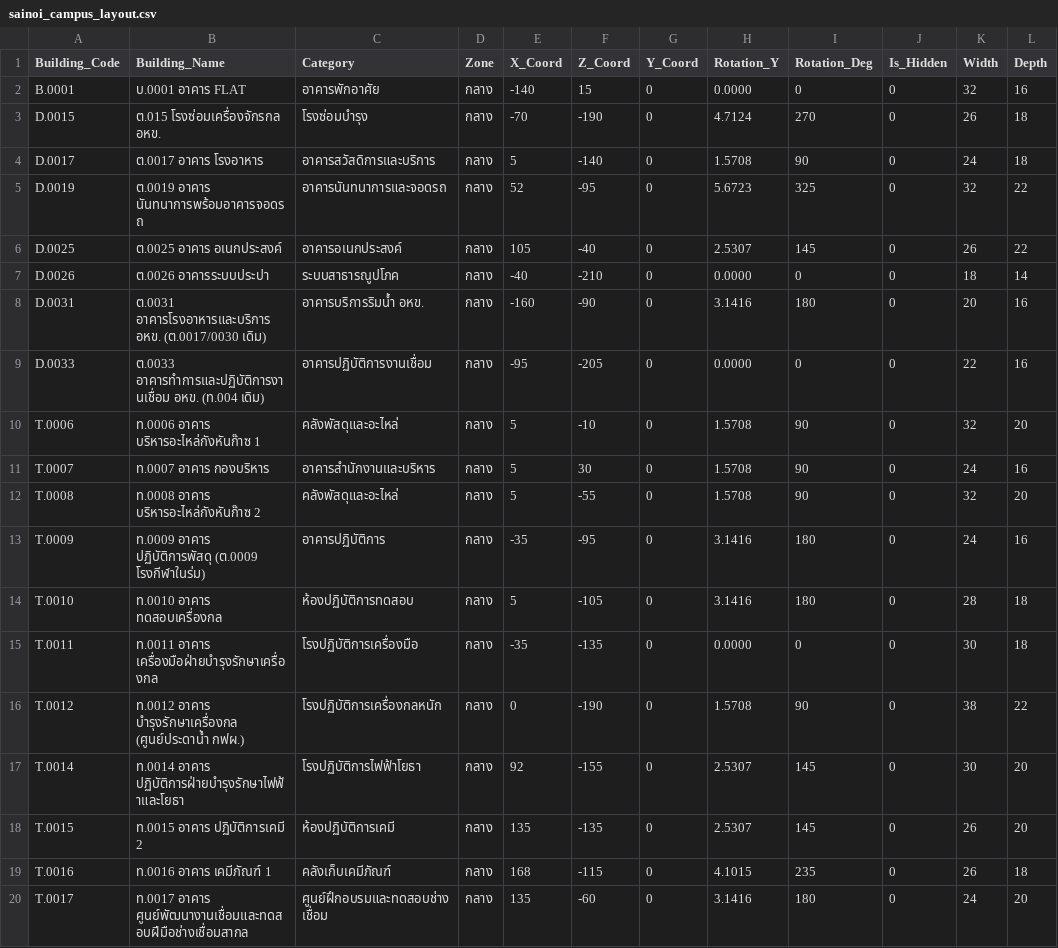
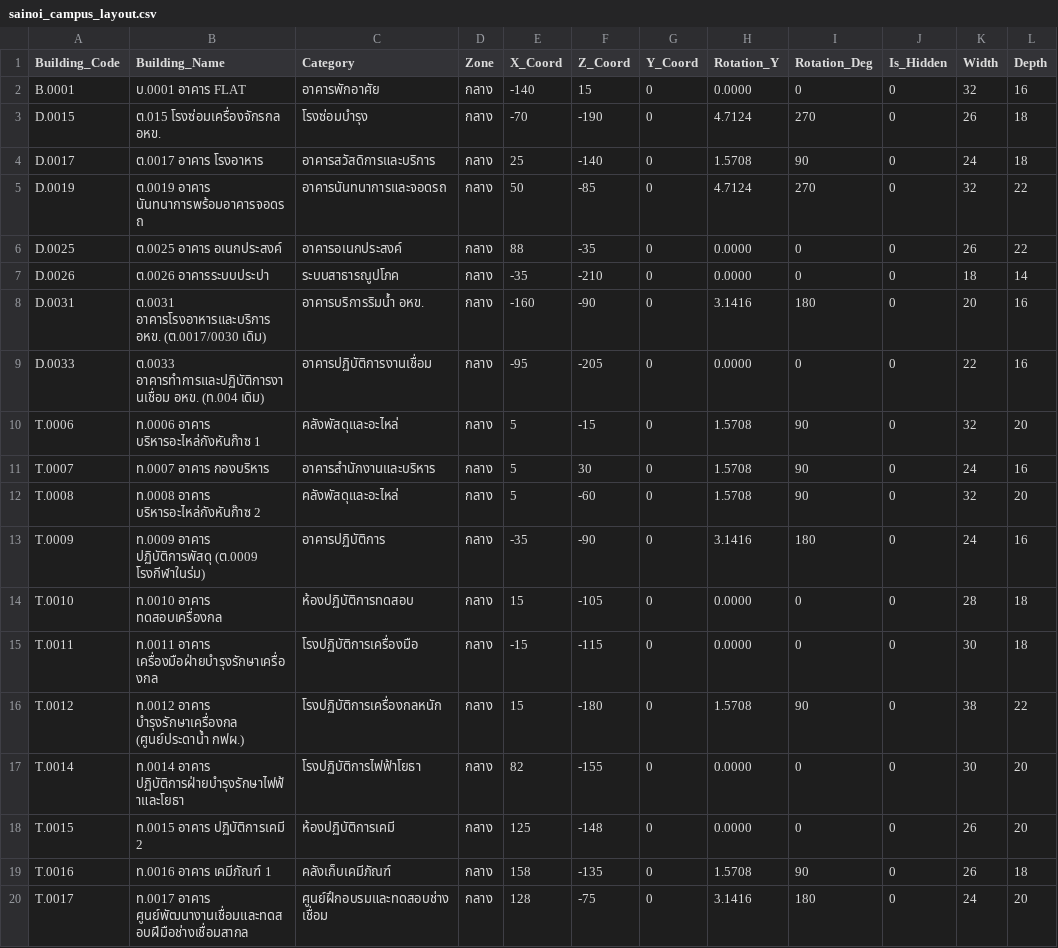
Before and after one commit to maleeart/Energy-Dashboard, a CSV file: data/sainoi_campus_layout.csv, drawn as a sheet; only a part is shown; the diff covers the shown part only; the diff names each change by its address in the sheet, - before the commit and + after, or states it on an @@ line.

Commit message:
fix(layout): rotate campus layout to align with main entrance perspective based on overview photo

```diff
--- a/data/sainoi_campus_layout.csv
+++ b/data/sainoi_campus_layout.csv
-E4 (X_Coord): 5
+E4 (X_Coord): 25
-E5 (X_Coord): 52
+E5 (X_Coord): 50
-F5 (Z_Coord): -95
+F5 (Z_Coord): -85
-H5 (Rotation_Y): 5.6723
+H5 (Rotation_Y): 4.7124
-I5 (Rotation_Deg): 325
+I5 (Rotation_Deg): 270
-E6 (X_Coord): 105
+E6 (X_Coord): 88
-F6 (Z_Coord): -40
+F6 (Z_Coord): -35
-H6 (Rotation_Y): 2.5307
+H6 (Rotation_Y): 0.0000
-I6 (Rotation_Deg): 145
+I6 (Rotation_Deg): 0
-E7 (X_Coord): -40
+E7 (X_Coord): -35
-F10 (Z_Coord): -10
+F10 (Z_Coord): -15
-F12 (Z_Coord): -55
+F12 (Z_Coord): -60
-F13 (Z_Coord): -95
+F13 (Z_Coord): -90
-E14 (X_Coord): 5
+E14 (X_Coord): 15
-H14 (Rotation_Y): 3.1416
+H14 (Rotation_Y): 0.0000
-I14 (Rotation_Deg): 180
+I14 (Rotation_Deg): 0
-E15 (X_Coord): -35
+E15 (X_Coord): -15
-F15 (Z_Coord): -135
+F15 (Z_Coord): -115
-E16 (X_Coord): 0
+E16 (X_Coord): 15
-F16 (Z_Coord): -190
+F16 (Z_Coord): -180
-E17 (X_Coord): 92
+E17 (X_Coord): 82
-H17:H18 (Rotation_Y): 2.5307
+H17:H18 (Rotation_Y): 0.0000
-I17:I18 (Rotation_Deg): 145
+I17:I18 (Rotation_Deg): 0
-E18 (X_Coord): 135
+E18 (X_Coord): 125
-F18 (Z_Coord): -135
+F18 (Z_Coord): -148
-E19 (X_Coord): 168
+E19 (X_Coord): 158
-F19 (Z_Coord): -115
+F19 (Z_Coord): -135
-H19 (Rotation_Y): 4.1015
+H19 (Rotation_Y): 1.5708
-I19 (Rotation_Deg): 235
+I19 (Rotation_Deg): 90
-E20 (X_Coord): 135
+E20 (X_Coord): 128
-F20 (Z_Coord): -60
+F20 (Z_Coord): -75
```
Also changed, not shown: 7 edited cells elsewhere in this file, 9 other files.
